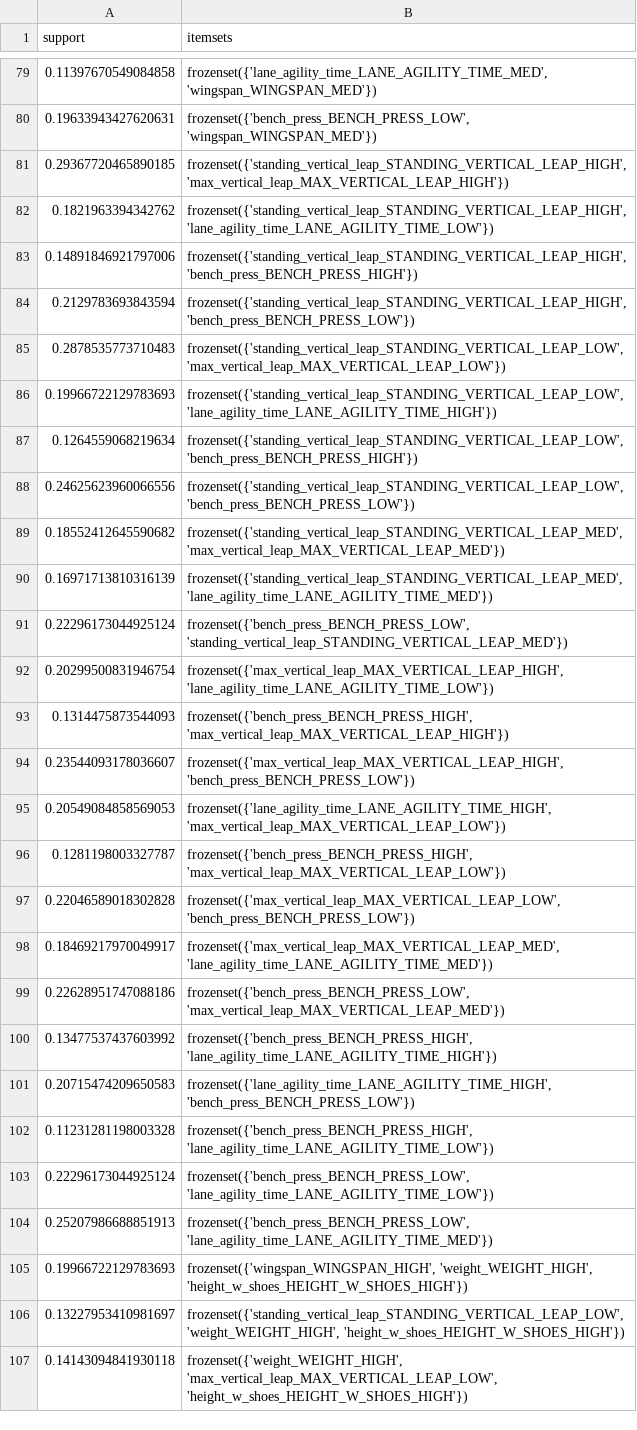
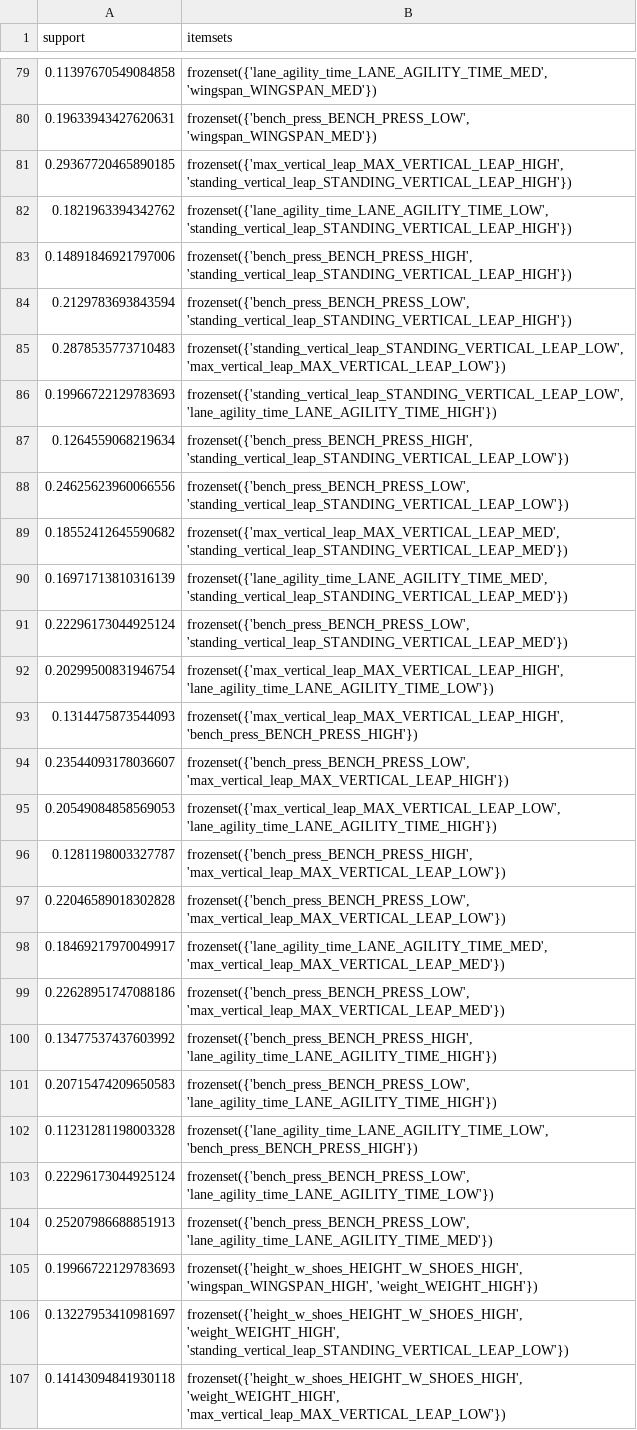
Before and after one commit to andjixi/nba-player-analysis, a CSV file: results/frequent_itemsets.csv, drawn as a sheet; only a part is shown, gaps mark what is left out; the diff covers the shown part only.

```diff
--- a/results/frequent_itemsets.csv
+++ b/results/frequent_itemsets.csv
@@ -80,28 +80,28 @@ support,itemsets
 0.19633943427620631,"frozenset({'bench_press_BENCH_PRESS_LOW', 'wingspan_WINGSPAN_MED'})"
-0.29367720465890185,"frozenset({'standing_vertical_leap_STANDING_VERTICAL_LEAP_HIGH', 'max_vertical_leap_MAX_VERTICAL_LEAP_HIGH'})"
-0.1821963394342762,"frozenset({'standing_vertical_leap_STANDING_VERTICAL_LEAP_HIGH', 'lane_agility_time_LANE_AGILITY_TIME_LOW'})"
-0.14891846921797006,"frozenset({'standing_vertical_leap_STANDING_VERTICAL_LEAP_HIGH', 'bench_press_BENCH_PRESS_HIGH'})"
-0.2129783693843594,"frozenset({'standing_vertical_leap_STANDING_VERTICAL_LEAP_HIGH', 'bench_press_BENCH_PRESS_LOW'})"
+0.29367720465890185,"frozenset({'max_vertical_leap_MAX_VERTICAL_LEAP_HIGH', 'standing_vertical_leap_STANDING_VERTICAL_LEAP_HIGH'})"
+0.1821963394342762,"frozenset({'lane_agility_time_LANE_AGILITY_TIME_LOW', 'standing_vertical_leap_STANDING_VERTICAL_LEAP_HIGH'})"
+0.14891846921797006,"frozenset({'bench_press_BENCH_PRESS_HIGH', 'standing_vertical_leap_STANDING_VERTICAL_LEAP_HIGH'})"
+0.2129783693843594,"frozenset({'bench_press_BENCH_PRESS_LOW', 'standing_vertical_leap_STANDING_VERTICAL_LEAP_HIGH'})"
 0.2878535773710483,"frozenset({'standing_vertical_leap_STANDING_VERTICAL_LEAP_LOW', 'max_vertical_leap_MAX_VERTICAL_LEAP_LOW'})"
 0.19966722129783693,"frozenset({'standing_vertical_leap_STANDING_VERTICAL_LEAP_LOW', 'lane_agility_time_LANE_AGILITY_TIME_HIGH'})"
-0.1264559068219634,"frozenset({'standing_vertical_leap_STANDING_VERTICAL_LEAP_LOW', 'bench_press_BENCH_PRESS_HIGH'})"
-0.24625623960066556,"frozenset({'standing_vertical_leap_STANDING_VERTICAL_LEAP_LOW', 'bench_press_BENCH_PRESS_LOW'})"
-0.18552412645590682,"frozenset({'standing_vertical_leap_STANDING_VERTICAL_LEAP_MED', 'max_vertical_leap_MAX_VERTICAL_LEAP_MED'})"
-0.16971713810316139,"frozenset({'standing_vertical_leap_STANDING_VERTICAL_LEAP_MED', 'lane_agility_time_LANE_AGILITY_TIME_MED'})"
+0.1264559068219634,"frozenset({'bench_press_BENCH_PRESS_HIGH', 'standing_vertical_leap_STANDING_VERTICAL_LEAP_LOW'})"
+0.24625623960066556,"frozenset({'bench_press_BENCH_PRESS_LOW', 'standing_vertical_leap_STANDING_VERTICAL_LEAP_LOW'})"
+0.18552412645590682,"frozenset({'max_vertical_leap_MAX_VERTICAL_LEAP_MED', 'standing_vertical_leap_STANDING_VERTICAL_LEAP_MED'})"
+0.16971713810316139,"frozenset({'lane_agility_time_LANE_AGILITY_TIME_MED', 'standing_vertical_leap_STANDING_VERTICAL_LEAP_MED'})"
 0.22296173044925124,"frozenset({'bench_press_BENCH_PRESS_LOW', 'standing_vertical_leap_STANDING_VERTICAL_LEAP_MED'})"
 0.20299500831946754,"frozenset({'max_vertical_leap_MAX_VERTICAL_LEAP_HIGH', 'lane_agility_time_LANE_AGILITY_TIME_LOW'})"
-0.1314475873544093,"frozenset({'bench_press_BENCH_PRESS_HIGH', 'max_vertical_leap_MAX_VERTICAL_LEAP_HIGH'})"
-0.23544093178036607,"frozenset({'max_vertical_leap_MAX_VERTICAL_LEAP_HIGH', 'bench_press_BENCH_PRESS_LOW'})"
-0.20549084858569053,"frozenset({'lane_agility_time_LANE_AGILITY_TIME_HIGH', 'max_vertical_leap_MAX_VERTICAL_LEAP_LOW'})"
+0.1314475873544093,"frozenset({'max_vertical_leap_MAX_VERTICAL_LEAP_HIGH', 'bench_press_BENCH_PRESS_HIGH'})"
+0.23544093178036607,"frozenset({'bench_press_BENCH_PRESS_LOW', 'max_vertical_leap_MAX_VERTICAL_LEAP_HIGH'})"
+0.20549084858569053,"frozenset({'max_vertical_leap_MAX_VERTICAL_LEAP_LOW', 'lane_agility_time_LANE_AGILITY_TIME_HIGH'})"
 0.1281198003327787,"frozenset({'bench_press_BENCH_PRESS_HIGH', 'max_vertical_leap_MAX_VERTICAL_LEAP_LOW'})"
-0.22046589018302828,"frozenset({'max_vertical_leap_MAX_VERTICAL_LEAP_LOW', 'bench_press_BENCH_PRESS_LOW'})"
-0.18469217970049917,"frozenset({'max_vertical_leap_MAX_VERTICAL_LEAP_MED', 'lane_agility_time_LANE_AGILITY_TIME_MED'})"
+0.22046589018302828,"frozenset({'bench_press_BENCH_PRESS_LOW', 'max_vertical_leap_MAX_VERTICAL_LEAP_LOW'})"
+0.18469217970049917,"frozenset({'lane_agility_time_LANE_AGILITY_TIME_MED', 'max_vertical_leap_MAX_VERTICAL_LEAP_MED'})"
 0.22628951747088186,"frozenset({'bench_press_BENCH_PRESS_LOW', 'max_vertical_leap_MAX_VERTICAL_LEAP_MED'})"
 0.13477537437603992,"frozenset({'bench_press_BENCH_PRESS_HIGH', 'lane_agility_time_LANE_AGILITY_TIME_HIGH'})"
-0.20715474209650583,"frozenset({'lane_agility_time_LANE_AGILITY_TIME_HIGH', 'bench_press_BENCH_PRESS_LOW'})"
-0.11231281198003328,"frozenset({'bench_press_BENCH_PRESS_HIGH', 'lane_agility_time_LANE_AGILITY_TIME_LOW'})"
+0.20715474209650583,"frozenset({'bench_press_BENCH_PRESS_LOW', 'lane_agility_time_LANE_AGILITY_TIME_HIGH'})"
+0.11231281198003328,"frozenset({'lane_agility_time_LANE_AGILITY_TIME_LOW', 'bench_press_BENCH_PRESS_HIGH'})"
 0.22296173044925124,"frozenset({'bench_press_BENCH_PRESS_LOW', 'lane_agility_time_LANE_AGILITY_TIME_LOW'})"
 0.25207986688851913,"frozenset({'bench_press_BENCH_PRESS_LOW', 'lane_agility_time_LANE_AGILITY_TIME_MED'})"
-0.19966722129783693,"frozenset({'wingspan_WINGSPAN_HIGH', 'weight_WEIGHT_HIGH', 'height_w_shoes_HEIGHT_W_SHOES_HIGH'})"
-0.13227953410981697,"frozenset({'standing_vertical_leap_STANDING_VERTICAL_LEAP_LOW', 'weight_WEIGHT_HIGH', 'height_w_shoes_HEIGHT_W_SHOES_HIGH'})"
-0.14143094841930118,"frozenset({'weight_WEIGHT_HIGH', 'max_vertical_leap_MAX_VERTICAL_LEAP_LOW', 'height_w_shoes_HEIGHT_W_SHOES_HIGH'})"
+0.19966722129783693,"frozenset({'height_w_shoes_HEIGHT_W_SHOES_HIGH', 'wingspan_WINGSPAN_HIGH', 'weight_WEIGHT_HIGH'})"
+0.13227953410981697,"frozenset({'height_w_shoes_HEIGHT_W_SHOES_HIGH', 'weight_WEIGHT_HIGH', 'standing_vertical_leap_STANDING_VERTICAL_LEAP_LOW'})"
+0.14143094841930118,"frozenset({'height_w_shoes_HEIGHT_W_SHOES_HIGH', 'weight_WEIGHT_HIGH', 'max_vertical_leap_MAX_VERTICAL_LEAP_LOW'})"
```
Also changed, not shown: 96 edited cells elsewhere in this file, results/association_rules.csv, 12 other files.
